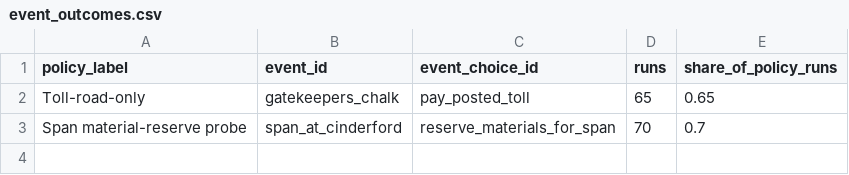
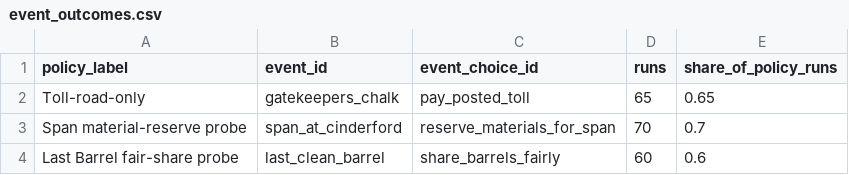
Before and after one commit to raphaelroshan/market-of-ash, a CSV file: research/playtest_simulation/event_outcomes.csv, drawn as a sheet.

Commit message:
feat: add Last Clean Barrel event

```diff
--- a/research/playtest_simulation/event_outcomes.csv
+++ b/research/playtest_simulation/event_outcomes.csv
@@ -3 +3,2 @@ Toll-road-only,gatekeepers_chalk,pay_posted_toll,65,0.65
 Span material-reserve probe,span_at_cinderford,reserve_materials_for_span,70,0.7
+Last Barrel fair-share probe,last_clean_barrel,share_barrels_fairly,60,0.6
```
Also changed, not shown: research/playtest_simulation/multi_trip_runs.csv, 18 other files.
